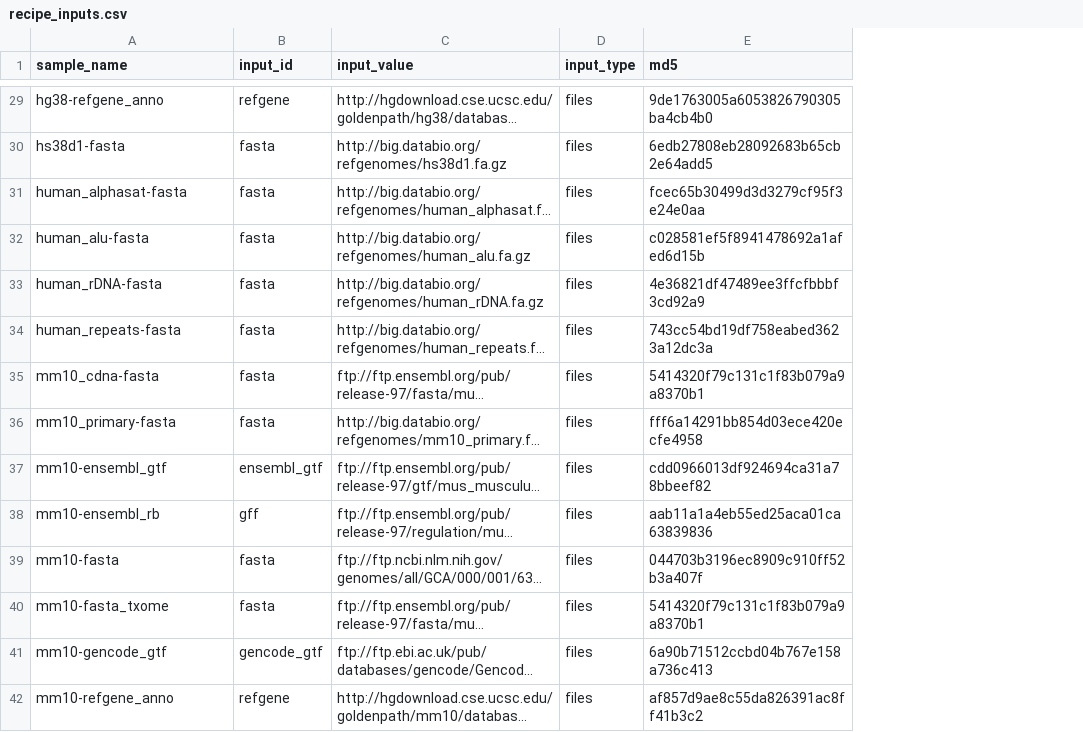
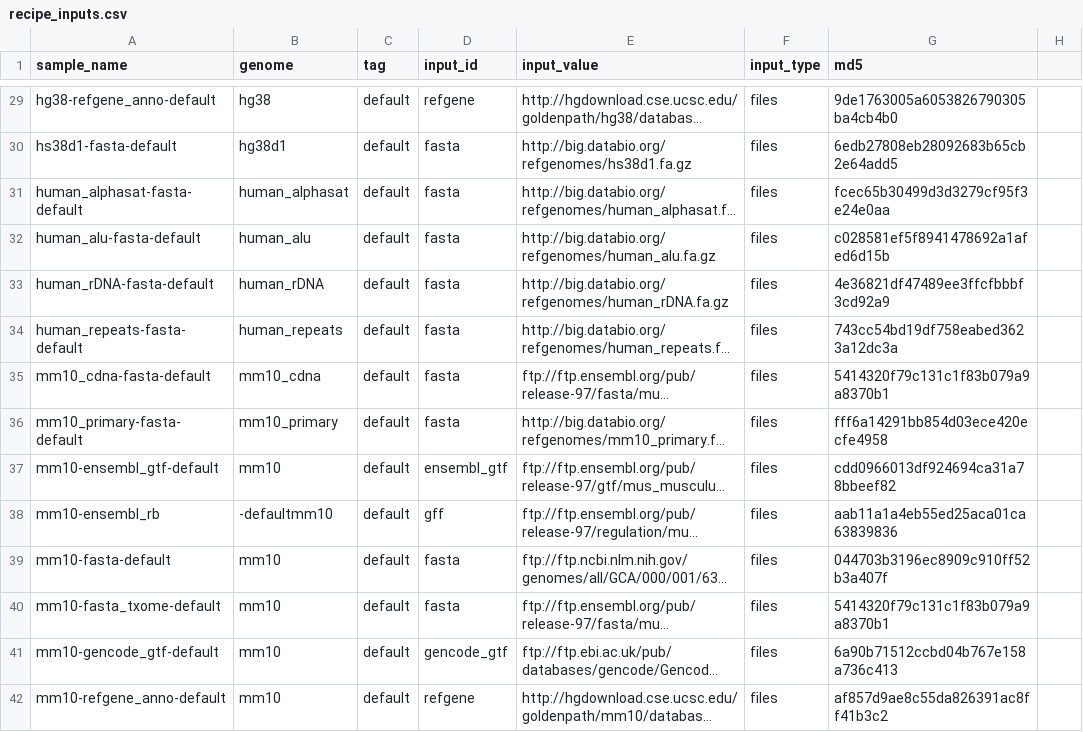
Before and after one commit to refgenie/refgenomes.databio.org, a CSV file: asset_pep/recipe_inputs.csv, drawn as a sheet; only a part is shown, gaps mark what is left out; long unchanged cells end in …; the diff covers the shown part only; the diff names each change by its address in the sheet, - before the commit and + after, or states it on an @@ line.

```diff
--- a/asset_pep/recipe_inputs.csv
+++ b/asset_pep/recipe_inputs.csv
+column B (genome), rows 29-42: hg38 | hg38d1 | human_alphasat | human_alu | human_rDNA | human_repeats | mm10_cdna | mm10_primary | mm10 | -defaultmm10 | mm10 | mm10 | mm10 | mm10
+column C (tag), rows 29-42: all default
+column H, empty
-A29 (sample_name): hg38-refgene_anno
+A29 (sample_name): hg38-refgene_anno-default
-A30 (sample_name): hs38d1-fasta
+A30 (sample_name): hs38d1-fasta-default
-A31 (sample_name): human_alphasat-fasta
+A31 (sample_name): human_alphasat-fasta-default
-A32 (sample_name): human_alu-fasta
+A32 (sample_name): human_alu-fasta-default
-A33 (sample_name): human_rDNA-fasta
+A33 (sample_name): human_rDNA-fasta-default
-A34 (sample_name): human_repeats-fasta
+A34 (sample_name): human_repeats-fasta-default
-A35 (sample_name): mm10_cdna-fasta
+A35 (sample_name): mm10_cdna-fasta-default
-A36 (sample_name): mm10_primary-fasta
+A36 (sample_name): mm10_primary-fasta-default
-A37 (sample_name): mm10-ensembl_gtf
+A37 (sample_name): mm10-ensembl_gtf-default
-A39 (sample_name): mm10-fasta
+A39 (sample_name): mm10-fasta-default
-A40 (sample_name): mm10-fasta_txome
+A40 (sample_name): mm10-fasta_txome-default
-A41 (sample_name): mm10-gencode_gtf
+A41 (sample_name): mm10-gencode_gtf-default
-A42 (sample_name): mm10-refgene_anno
+A42 (sample_name): mm10-refgene_anno-default
```
Also changed, not shown: 1 added row, 1 removed row and 43 edited cells elsewhere in this file, asset_pep/assets.csv, 1 other file.
